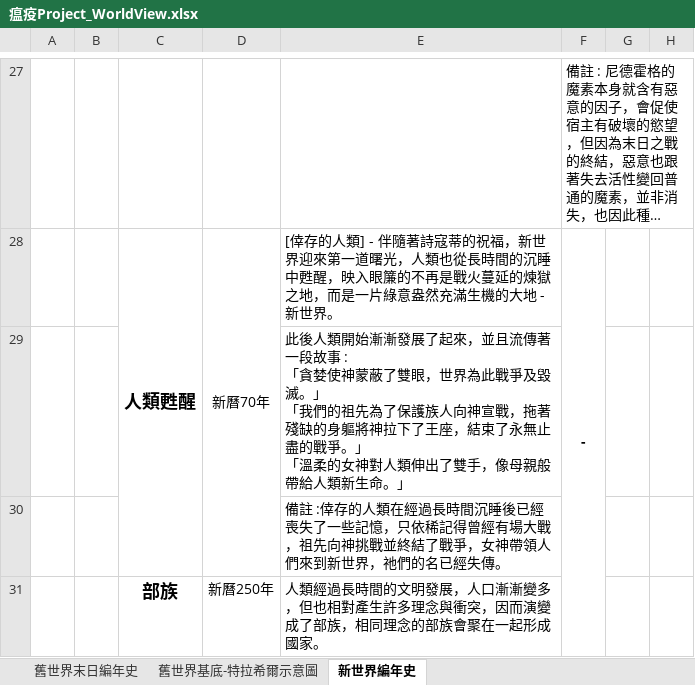
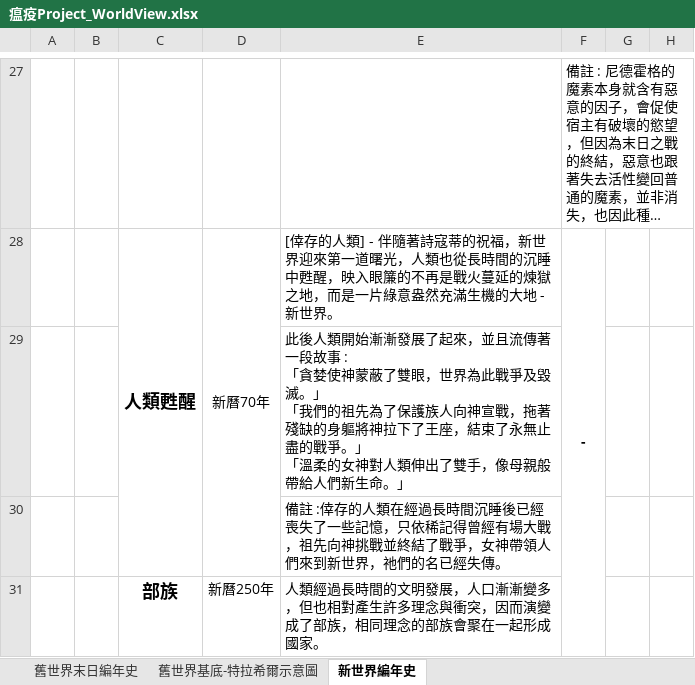
Before and after one commit to s11101133/Plague-Project-Document, an Excel workbook: 文案/瘟疫Project_WorldView.xlsx, sheet 新世界編年史, drawn as a sheet; only a part is shown, gaps mark what is left out; long unchanged cells end in …; values as stored, in another font and other column widths than the file's, no borders; charts and pictures not drawn; the diff names each change by its address in the sheet, - before the commit and + after, or states it on an @@ line.

Commit message:
優化

```diff
--- a/文案/瘟疫Project_WorldView.xlsx (sheet 新世界編年史)
+++ b/文案/瘟疫Project_WorldView.xlsx (sheet 新世界編年史)
-E29: …般帶給人類新生命。…
+E29: …般帶給人們新生命。…
```
Also changed, not shown: charts or pictures.
